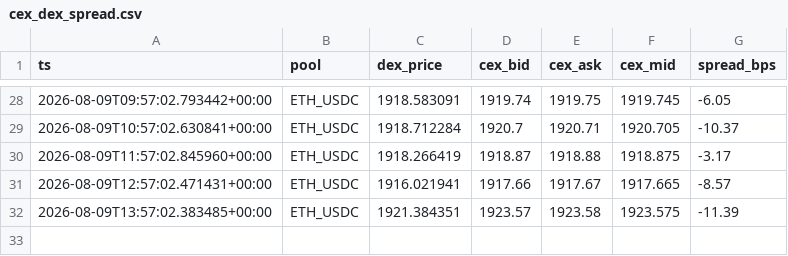
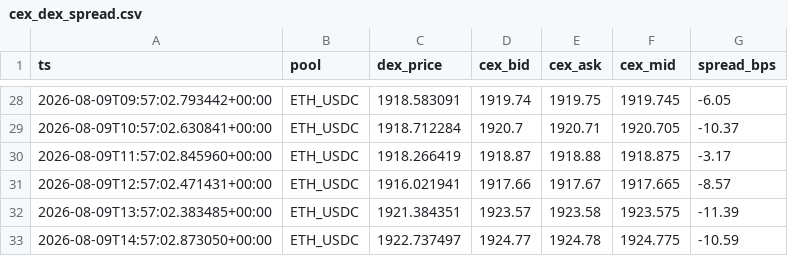
Before and after one commit to Yszdhhh/AlphaHive_V3, a CSV file: reports/cex_dex_spread.csv, drawn as a sheet; only a part is shown, gaps mark what is left out; the diff names each change by its address in the sheet, - before the commit and + after, or states it on an @@ line.

```diff
--- a/reports/cex_dex_spread.csv
+++ b/reports/cex_dex_spread.csv
+row 33: 2026-08-09T14:57:02.873050+00:00 | ETH_USDC | 1922.737497 | 1924.77 | 1924.78 | 1924.775 | -10.59
```
Also changed, not shown: 6 other files.
